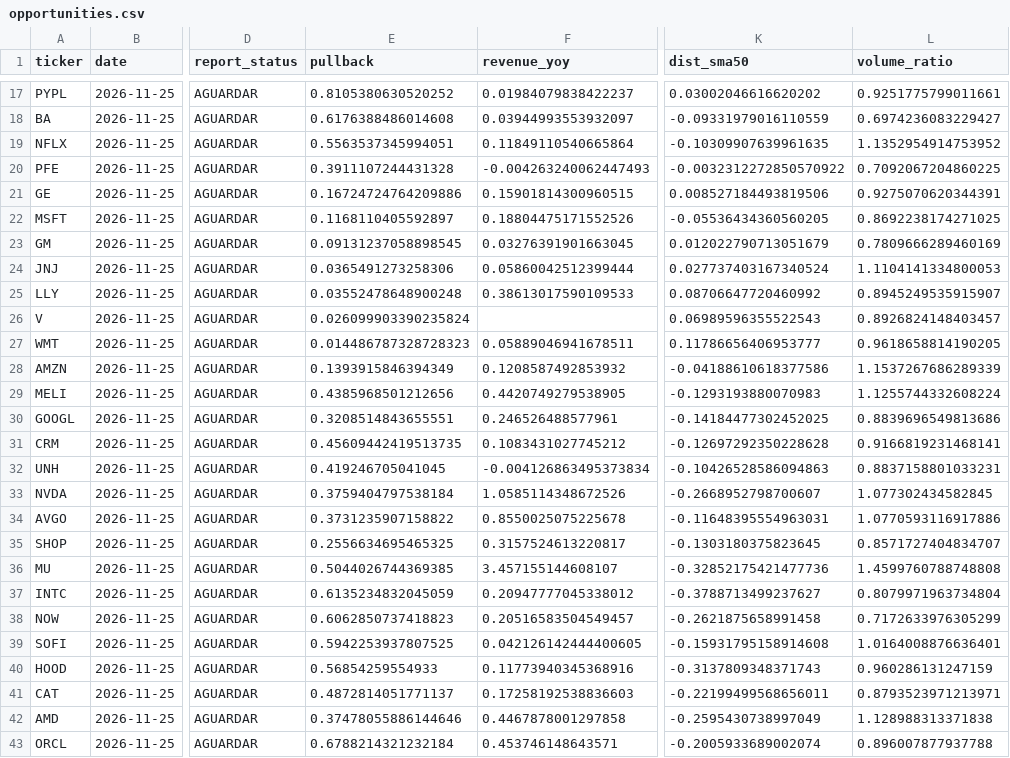
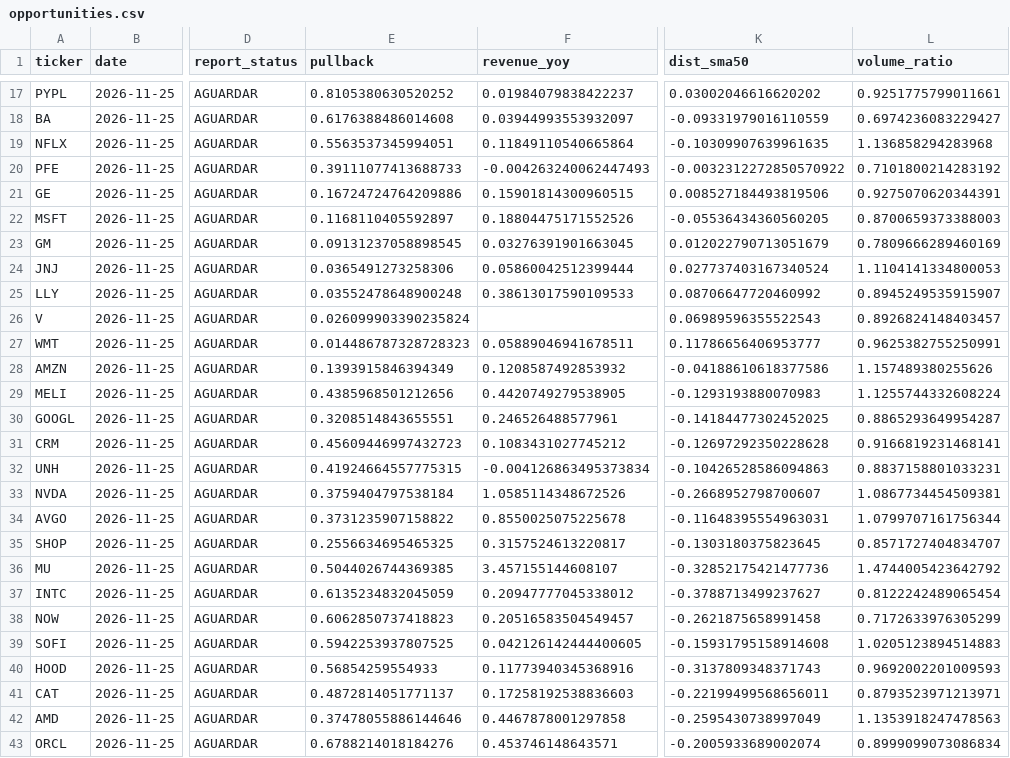
Before and after one commit to Vilson2930/GROWTH-OPPORTUNITY-ENGINE, a CSV file: output/opportunities.csv, drawn as a sheet; only a part is shown, gaps mark what is left out; the diff covers the shown part only; the diff names each change by its address in the sheet, - before the commit and + after, or states it on an @@ line.

```diff
--- a/output/opportunities.csv
+++ b/output/opportunities.csv
-L19 (volume_ratio): 1.1352954914753952
+L19 (volume_ratio): 1.136858294283968
-E20 (pullback): 0.3911107244431328
+E20 (pullback): 0.39111077413688733
-L20 (volume_ratio): 0.7092067204860225
+L20 (volume_ratio): 0.7101800214283192
-L22 (volume_ratio): 0.8692238174271025
+L22 (volume_ratio): 0.8700659373388003
-L27 (volume_ratio): 0.9618658814190205
+L27 (volume_ratio): 0.9625382755250991
-L28 (volume_ratio): 1.1537267686289339
+L28 (volume_ratio): 1.157489380255626
-L30 (volume_ratio): 0.8839696549813686
+L30 (volume_ratio): 0.8865293649954287
-E31 (pullback): 0.45609442419513735
+E31 (pullback): 0.45609446997432723
-E32 (pullback): 0.419246705041045
+E32 (pullback): 0.41924664557775315
-L33 (volume_ratio): 1.077302434582845
+L33 (volume_ratio): 1.0867734454509381
-L34 (volume_ratio): 1.0770593116917886
+L34 (volume_ratio): 1.0799707161756344
-L36 (volume_ratio): 1.4599760788748808
+L36 (volume_ratio): 1.4744005423642792
-L37 (volume_ratio): 0.8079971963734804
+L37 (volume_ratio): 0.8122242489065454
-L39 (volume_ratio): 1.0164008876636401
+L39 (volume_ratio): 1.0205123894514883
-L40 (volume_ratio): 0.960286131247159
+L40 (volume_ratio): 0.9692002201009593
-L42 (volume_ratio): 1.128988313371838
+L42 (volume_ratio): 1.1353918247478563
-E43 (pullback): 0.6788214321232184
+E43 (pullback): 0.6788214018184276
-L43 (volume_ratio): 0.896007877937788
+L43 (volume_ratio): 0.8999099073086834
```
Also changed, not shown: 9 edited cells elsewhere in this file, 1 other file.
